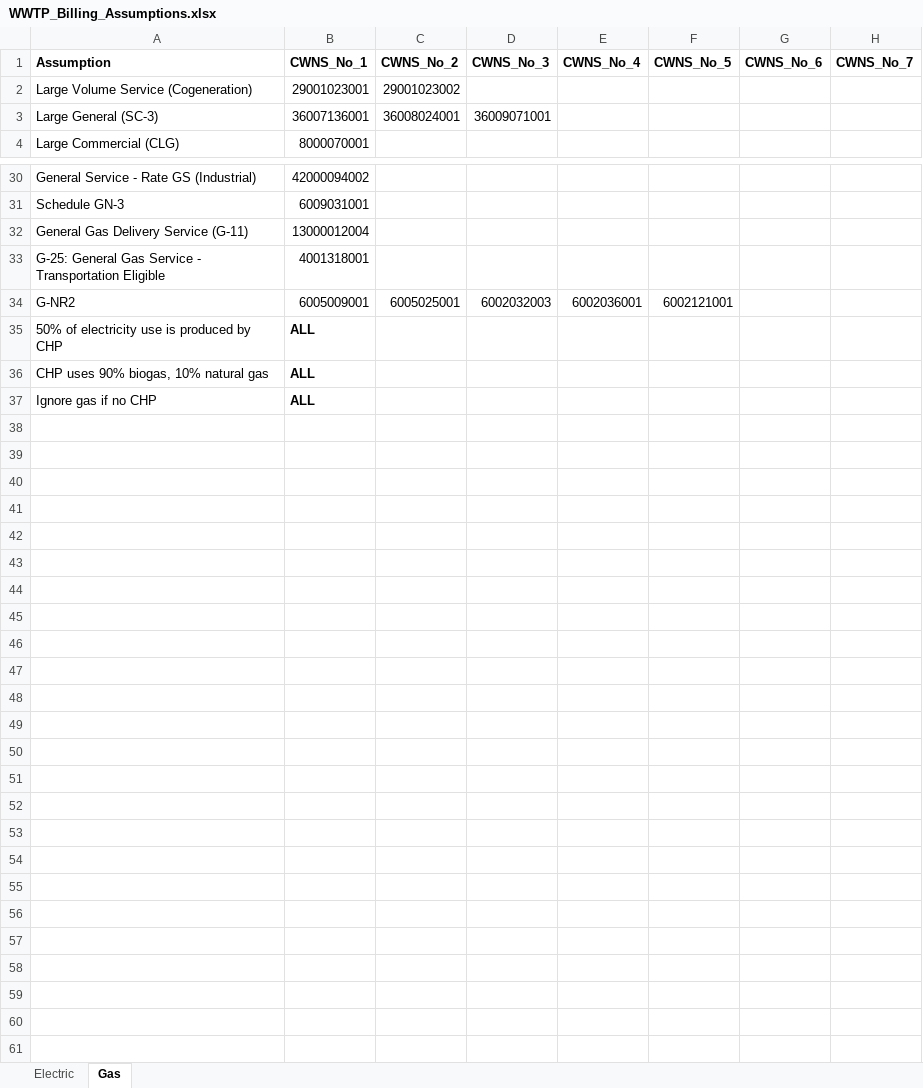
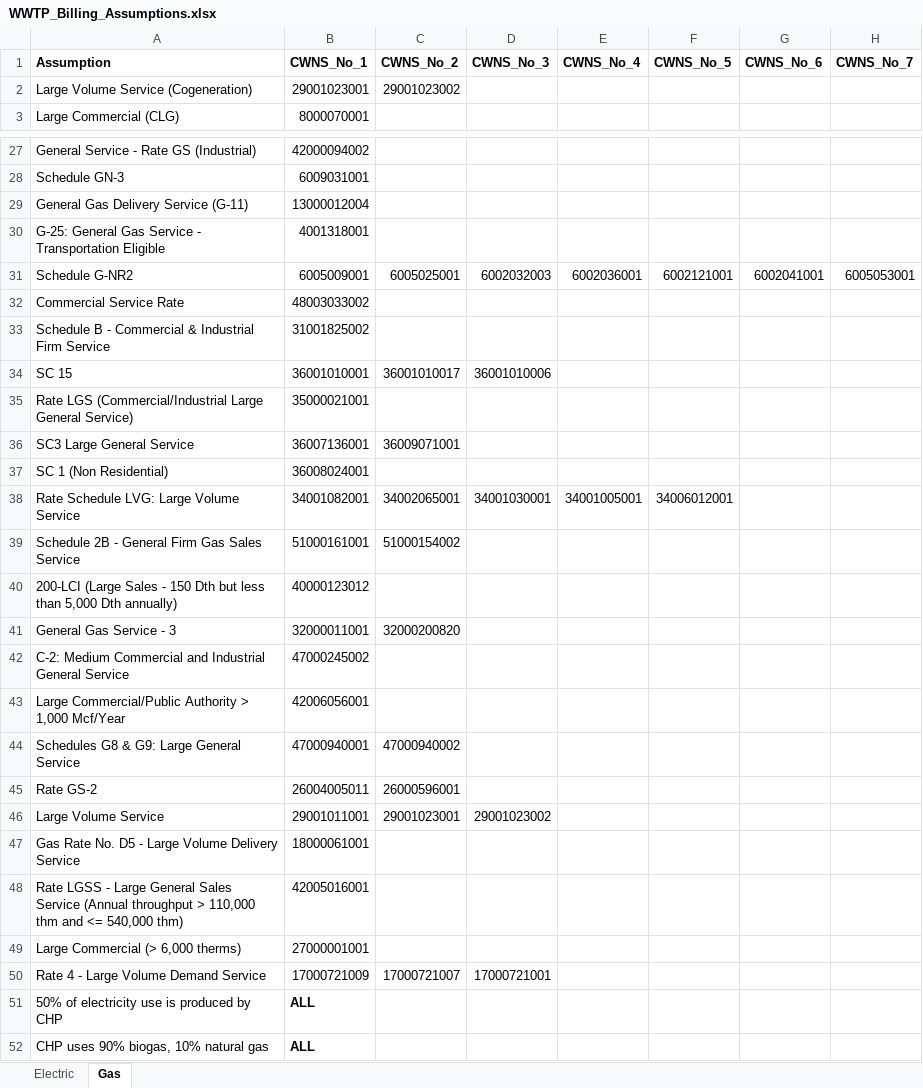
Before and after one commit to we3lab/wwtp-energy-tariffs, an Excel workbook: data/WWTP_Billing_Assumptions.xlsx, sheet Gas, drawn as a sheet; only a part is shown, gaps mark what is left out; values as stored, in another font and other column widths than the file's, no borders; removed rows and columns are numbered as before the commit, all else as after; the diff covers the shown part only; the diff names each change by its address in the sheet, - before the commit and + after, or states it on an @@ line.

```diff
--- a/data/WWTP_Billing_Assumptions.xlsx (sheet Gas)
+++ b/data/WWTP_Billing_Assumptions.xlsx (sheet Gas)
-row 3: Large General (SC-3) | 36007136001 | 36008024001 | 36009071001
-A31 (Assumption): G-NR2
+A31 (Assumption): Schedule G-NR2
-G31 (CWNS_No_6): (empty)
+G31 (CWNS_No_6): 6002041001
-H31 (CWNS_No_7): (empty)
+H31 (CWNS_No_7): 6005053001
+row 32: Commercial Service Rate | 48003033002
+row 33: Schedule B - Commercial & Industrial Firm Service | 31001825002
+row 34: SC 15 | 36001010001 | 36001010017 | 36001010006
+row 35: Rate LGS (Commercial/Industrial Large General Service) | 35000021001
+row 36: SC3 Large General Service | 36007136001 | 36009071001
+row 37: SC 1 (Non Residential) | 36008024001
+row 38: Rate Schedule LVG: Large Volume Service | 34001082001 | 34002065001 | 34001030001 | 34001005001 | 34006012001
+row 39: Schedule 2B - General Firm Gas Sales Service | 51000161001 | 51000154002
+row 40: 200-LCI (Large Sales - 150 Dth but less than 5,000 Dth annually) | 40000123012
+row 41: General Gas Service - 3 | 32000011001 | 32000200820
+row 42: C-2: Medium Commercial and Industrial General Service | 47000245002
+row 43: Large Commercial/Public Authority > 1,000 Mcf/Year | 42006056001
+row 44: Schedules G8 & G9: Large General Service | 47000940001 | 47000940002
+row 45: Rate GS-2 | 26004005011 | 26000596001
+row 46: Large Volume Service | 29001011001 | 29001023001 | 29001023002
+row 47: Gas Rate No. D5 - Large Volume Delivery Service | 18000061001
+row 48: Rate LGSS - Large General Sales Service (Annual throughput > 110,000 thm and <= 540,000 thm) | 42005016001
+row 49: Large Commercial (> 6,000 therms) | 27000001001
+row 50: Rate 4 - Large Volume Demand Service | 17000721009 | 17000721007 | 17000721001
-row 37: Ignore gas if no CHP | ALL
```
Also changed, not shown: 2 removed rows and 4 edited cells elsewhere in this sheet, data/WWTP_Billing.xlsx, 4 other files.
